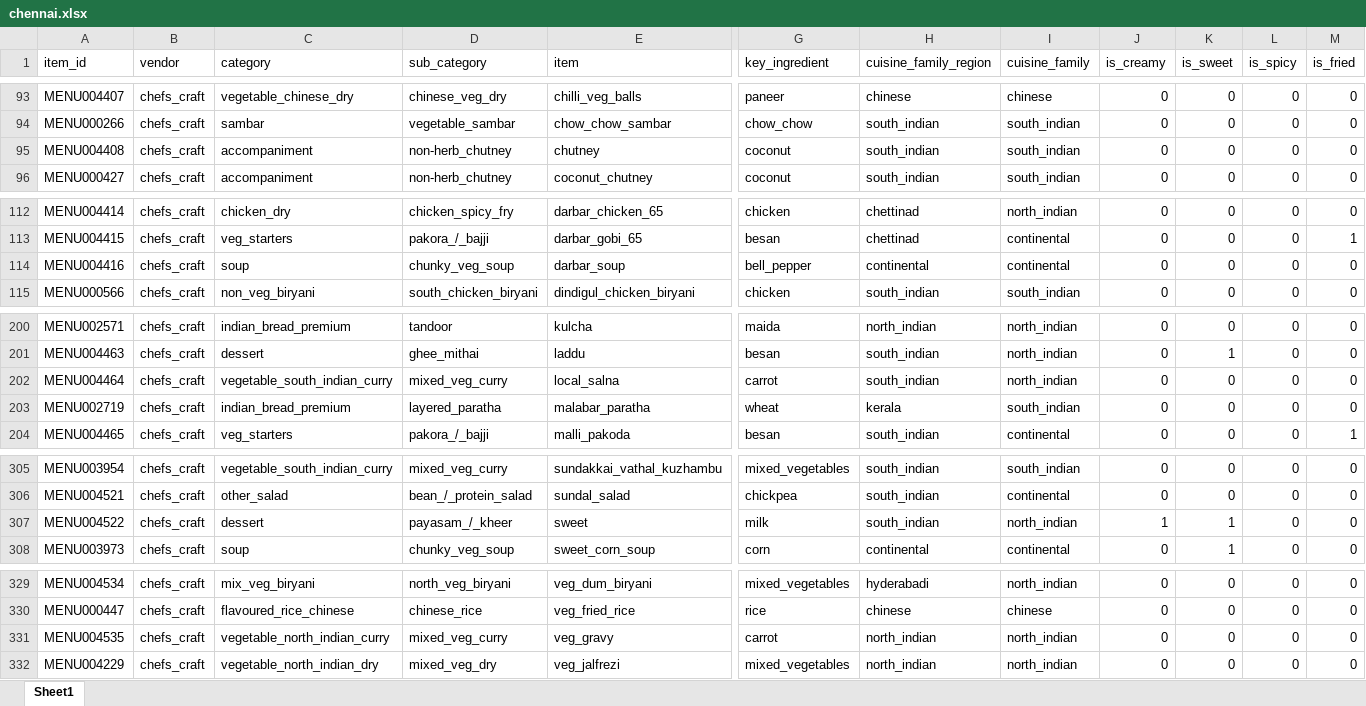
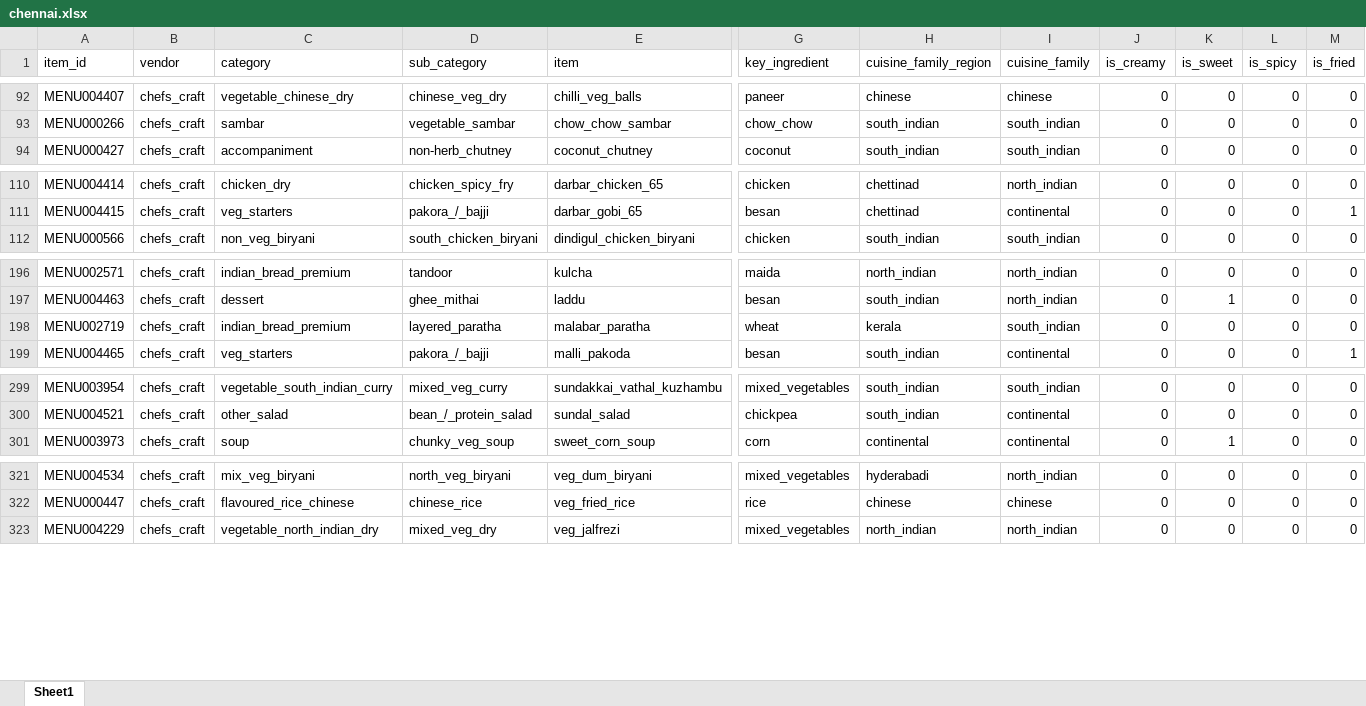
Before and after one commit to darshancmpawar/Menu_Engineering_App, an Excel workbook: ikigai_masala-main/data/raw/city_items/chennai.xlsx, sheet Sheet1, drawn as a sheet; only a part is shown, gaps mark what is left out; values as stored, in another font and other column widths than the file's, no borders; rows hold the shown columns only; the diff covers the shown part only; the diff names each change by its address in the sheet, - before the commit and + after, or states it on an @@ line.

```diff
--- a/ikigai_masala-main/data/raw/city_items/chennai.xlsx (sheet Sheet1)
+++ b/ikigai_masala-main/data/raw/city_items/chennai.xlsx (sheet Sheet1)
-row 95: MENU004408 | chefs_craft | accompaniment | non-herb_chutney | chutney | coconut | south_indian | south_indian | 0 | 0 | 0 | 0
-row 114: MENU004416 | chefs_craft | soup | chunky_veg_soup | darbar_soup | bell_pepper | continental | continental | 0 | 0 | 0 | 0
-row 202: MENU004464 | chefs_craft | vegetable_south_indian_curry | mixed_veg_curry | local_salna | carrot | south_indian | north_indian | 0 | 0 | 0 | 0
-row 307: MENU004522 | chefs_craft | dessert | payasam_/_kheer | sweet | milk | south_indian | north_indian | 1 | 1 | 0 | 0
-row 331: MENU004535 | chefs_craft | vegetable_north_indian_curry | mixed_veg_curry | veg_gravy | carrot | north_indian | north_indian | 0 | 0 | 0 | 0
```
Also changed, not shown: 4 removed rows and 12 edited cells elsewhere in this sheet, ikigai_masala-main/data/raw/city_items/pune.xlsx, 15 other files.
